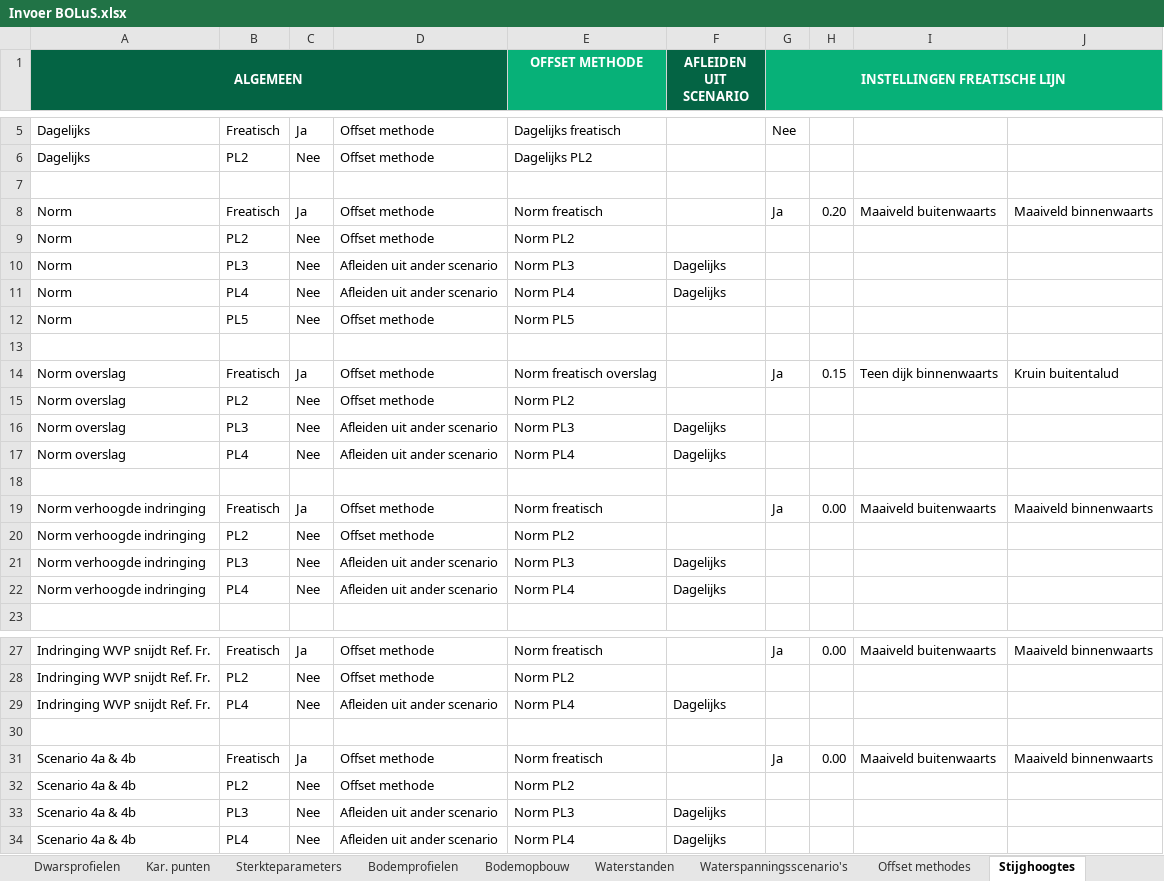
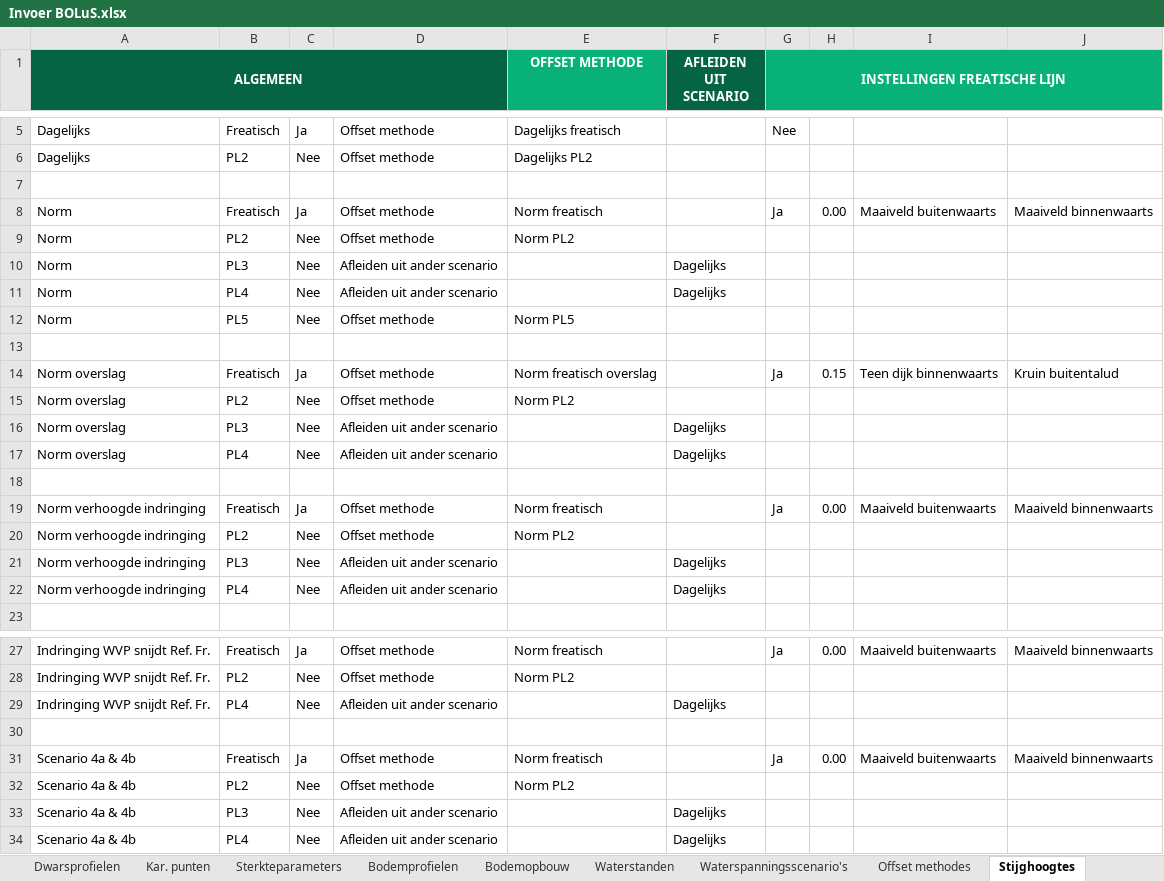
Before and after one commit to scheldestromen/BOLuS, an Excel workbook: excel_tool/Invoer BOLuS.xlsx, sheet Stijghoogtes, drawn as a sheet; only a part is shown, gaps mark what is left out; values as stored, in another font and other column widths than the file's, no borders; 1 other sheet too large or unreadable and not compared; the diff names each change by its address in the sheet, - before the commit and + after, or states it on an @@ line.

Commit message:
chore: invoer TZL verplicht bij aanwezigheid

```diff
--- a/excel_tool/Invoer BOLuS.xlsx (sheet Stijghoogtes)
+++ b/excel_tool/Invoer BOLuS.xlsx (sheet Stijghoogtes)
-H8: 0.20
+H8: 0.00
-E10 (OFFSET METHODE): Norm PL3
+E10 (OFFSET METHODE): (empty)
-E11 (OFFSET METHODE): Norm PL4
+E11 (OFFSET METHODE): (empty)
-E16 (OFFSET METHODE): Norm PL3
+E16 (OFFSET METHODE): (empty)
-E17 (OFFSET METHODE): Norm PL4
+E17 (OFFSET METHODE): (empty)
-E21 (OFFSET METHODE): Norm PL3
+E21 (OFFSET METHODE): (empty)
-E22 (OFFSET METHODE): Norm PL4
+E22 (OFFSET METHODE): (empty)
-E29 (OFFSET METHODE): Norm PL4
+E29 (OFFSET METHODE): (empty)
-E33 (OFFSET METHODE): Norm PL3
+E33 (OFFSET METHODE): (empty)
-E34 (OFFSET METHODE): Norm PL4
+E34 (OFFSET METHODE): (empty)
```
Also changed, not shown: sheet Referentielijnen, 2 other files.
